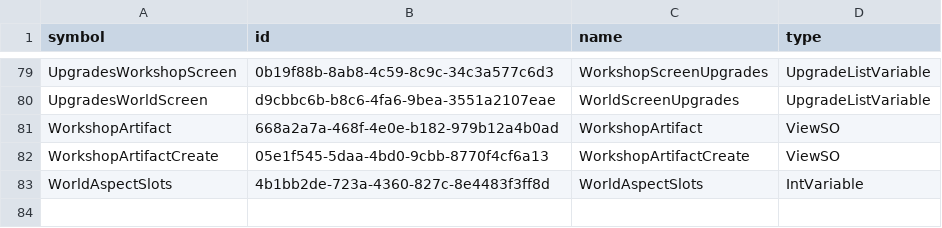
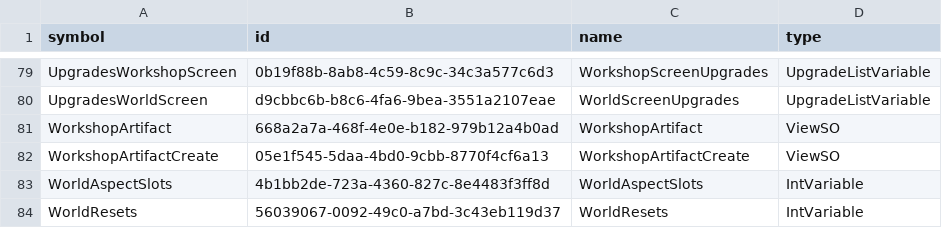
Before and after one commit to OrbAutomata/OrbOfCreation-ModSuite, a TSV file: data/known-entities.tsv, drawn as a sheet; only a part is shown, gaps mark what is left out; the diff names each change by its address in the sheet, - before the commit and + after, or states it on an @@ line.

Commit message:
ui: suite_health names the counter it keeps and the one the save keeps
The health line called its counter "generation", which counts the lifecycle
boundaries this process has crossed since the plugin loaded — a reader took it
for the save's reset count and compared two numbers that share nothing but a
word. It is now "lifecycleTransitions", and the game's own number stands beside
it under the word the Statistics screen prints over it.

That number is the WorldResets variable ("How many times you've reset the
world"), read by id off the published world. GlobalVariables.GetGenerationAttr()
is not it: the IL shows it returning GetAttribute("Generation"), an AttributeSO
that holds no number at all and heads the tooltip section for resource gain
rate, beside GenerationRateTime and GenerationSplash.

```diff
--- a/data/known-entities.tsv
+++ b/data/known-entities.tsv
+row 84: WorldResets | 56039067-0092-49c0-a7bd-3c43eb119d37 | WorldResets | IntVariable
```
Also changed, not shown: 5 other files.
